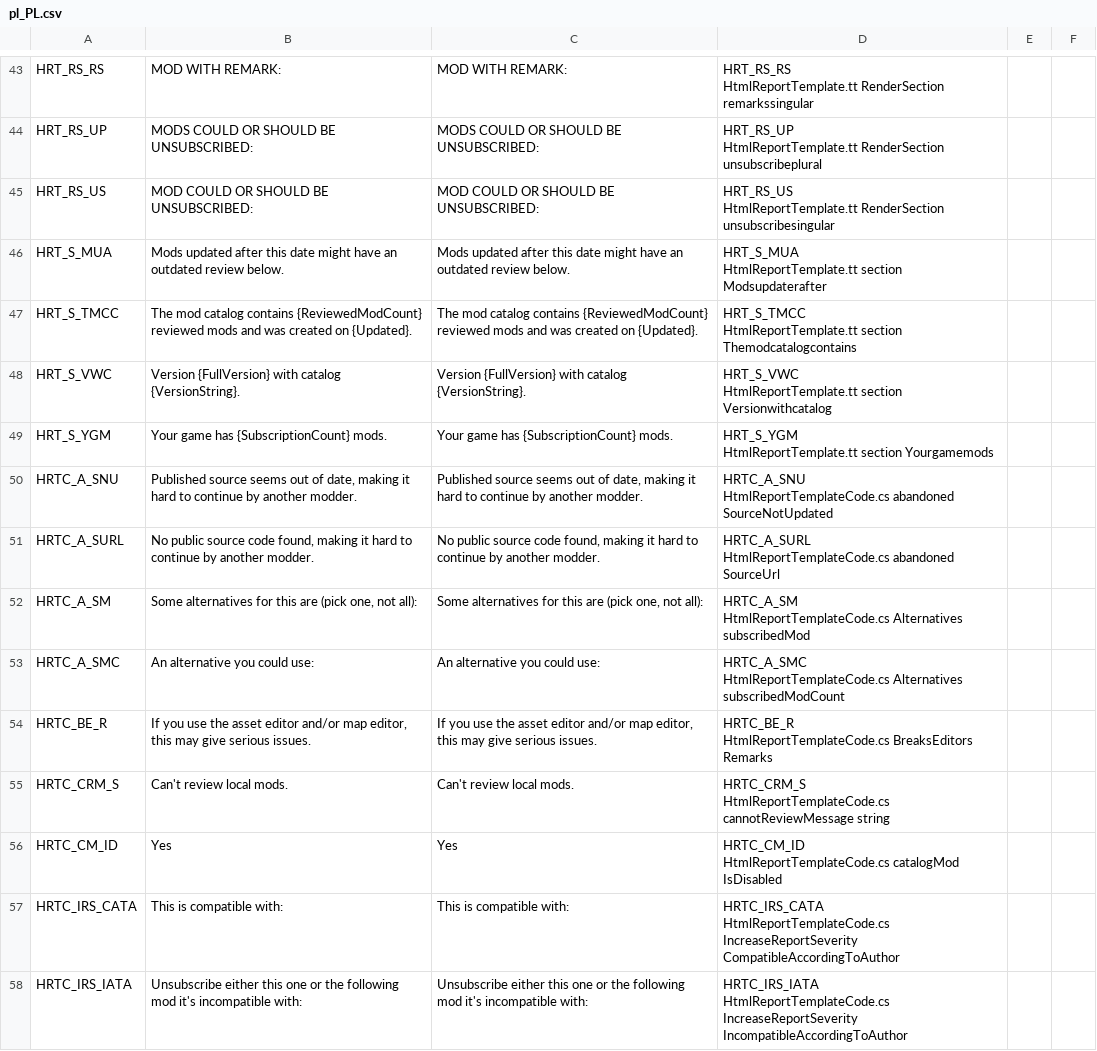
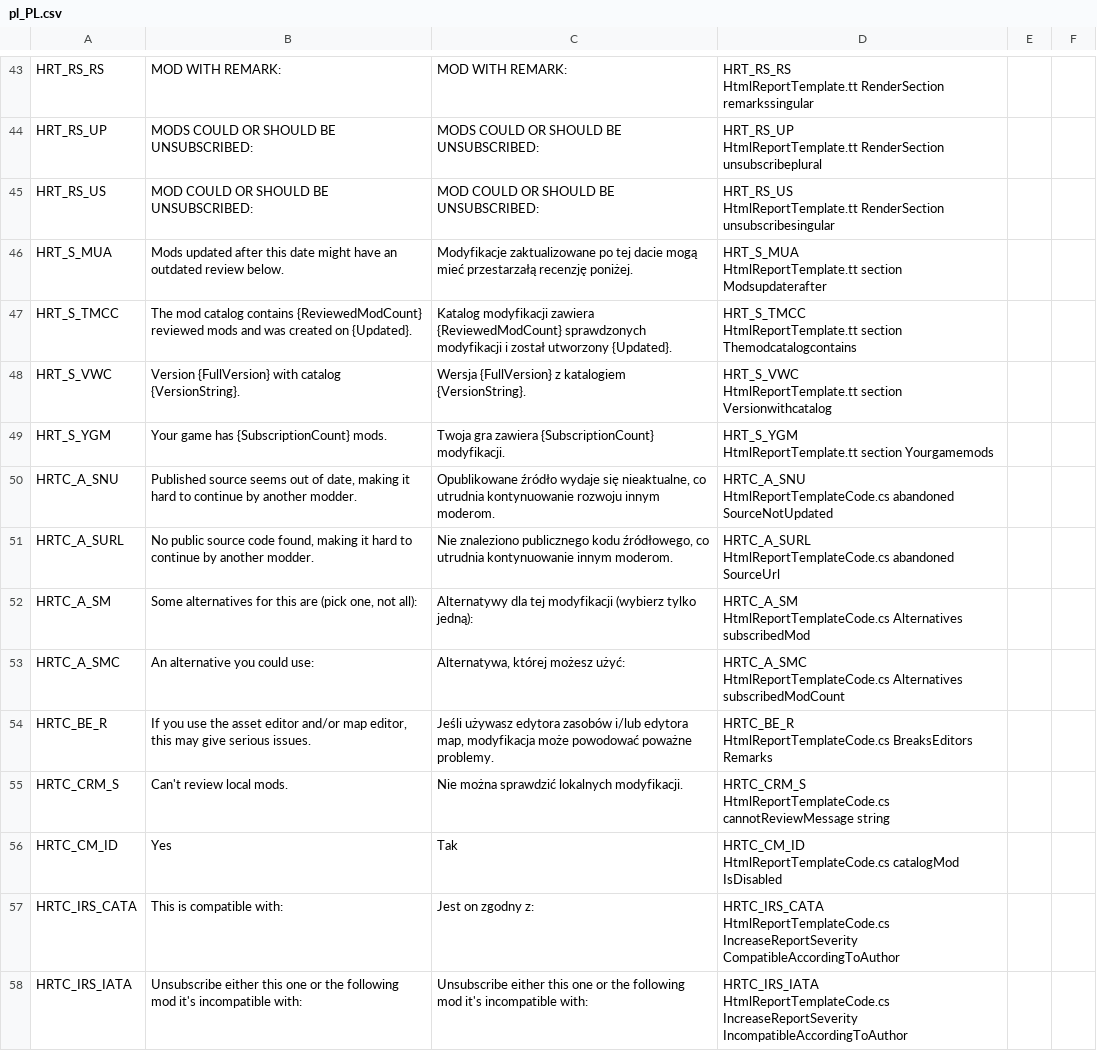
Before and after one commit to chameleon-tbn/CompatibilityReport, a CSV file: i18n/pl_PL.csv, drawn as a sheet; only a part is shown, gaps mark what is left out; the diff covers the shown part only.

```diff
--- a/i18n/pl_PL.csv
+++ b/i18n/pl_PL.csv
@@ -89,26 +89,26 @@ HtmlReportTemplate.tt RenderSection unsubscribeplural","",""
 HtmlReportTemplate.tt RenderSection unsubscribesingular","",""
-"HRT_S_MUA","Mods updated after this date might have an outdated review below.","Mods updated after this date might have an outdated review below.","HRT_S_MUA
-HtmlReportTemplate.tt section Modsupdaterafter","",""
-"HRT_S_TMCC","The mod catalog contains {ReviewedModCount} reviewed mods and was created on {Updated}.","The mod catalog contains {ReviewedModCount} reviewed mods and was created on {Updated}.","HRT_S_TMCC
-HtmlReportTemplate.tt section Themodcatalogcontains","",""
-"HRT_S_VWC","Version {FullVersion} with catalog {VersionString}.","Version {FullVersion} with catalog {VersionString}.","HRT_S_VWC
-HtmlReportTemplate.tt section Versionwithcatalog","",""
-"HRT_S_YGM","Your game has {SubscriptionCount} mods.","Your game has {SubscriptionCount} mods.","HRT_S_YGM
-HtmlReportTemplate.tt section Yourgamemods","",""
-"HRTC_A_SNU","Published source seems out of date, making it hard to continue by another modder.","Published source seems out of date, making it hard to continue by another modder.","HRTC_A_SNU
-HtmlReportTemplateCode.cs abandoned SourceNotUpdated","",""
-"HRTC_A_SURL","No public source code found, making it hard to continue by another modder.","No public source code found, making it hard to continue by another modder.","HRTC_A_SURL
-HtmlReportTemplateCode.cs abandoned SourceUrl","",""
-"HRTC_A_SM","Some alternatives for this are (pick one, not all):","Some alternatives for this are (pick one, not all):","HRTC_A_SM
-HtmlReportTemplateCode.cs Alternatives subscribedMod","",""
-"HRTC_A_SMC","An alternative you could use:","An alternative you could use:","HRTC_A_SMC
-HtmlReportTemplateCode.cs Alternatives subscribedModCount","",""
-"HRTC_BE_R","If you use the asset editor and/or map editor, this may give serious issues.","If you use the asset editor and/or map editor, this may give serious issues.","HRTC_BE_R
-HtmlReportTemplateCode.cs BreaksEditors Remarks","",""
-"HRTC_CRM_S","Can't review local mods.","Can't review local mods.","HRTC_CRM_S
-HtmlReportTemplateCode.cs cannotReviewMessage string","",""
-"HRTC_CM_ID","Yes","Yes","HRTC_CM_ID
-HtmlReportTemplateCode.cs catalogMod IsDisabled","",""
-"HRTC_IRS_CATA","This is compatible with:","This is compatible with:","HRTC_IRS_CATA
-HtmlReportTemplateCode.cs IncreaseReportSeverity CompatibleAccordingToAuthor","",""
+"HRT_S_MUA","Mods updated after this date might have an outdated review below.","Modyfikacje zaktualizowane po tej dacie mogą mieć przestarzałą recenzję poniżej.","HRT_S_MUA
+HtmlReportTemplate.tt section Modsupdaterafter","",""
+"HRT_S_TMCC","The mod catalog contains {ReviewedModCount} reviewed mods and was created on {Updated}.","Katalog modyfikacji zawiera {ReviewedModCount} sprawdzonych modyfikacji i został utworzony {Updated}.","HRT_S_TMCC
+HtmlReportTemplate.tt section Themodcatalogcontains","",""
+"HRT_S_VWC","Version {FullVersion} with catalog {VersionString}.","Wersja {FullVersion} z katalogiem {VersionString}.","HRT_S_VWC
+HtmlReportTemplate.tt section Versionwithcatalog","",""
+"HRT_S_YGM","Your game has {SubscriptionCount} mods.","Twoja gra zawiera {SubscriptionCount} modyfikacji.","HRT_S_YGM
+HtmlReportTemplate.tt section Yourgamemods","",""
+"HRTC_A_SNU","Published source seems out of date, making it hard to continue by another modder.","Opublikowane źródło wydaje się nieaktualne, co utrudnia kontynuowanie rozwoju innym moderom.","HRTC_A_SNU
+HtmlReportTemplateCode.cs abandoned SourceNotUpdated","",""
+"HRTC_A_SURL","No public source code found, making it hard to continue by another modder.","Nie znaleziono publicznego kodu źródłowego, co utrudnia kontynuowanie innym moderom.","HRTC_A_SURL
+HtmlReportTemplateCode.cs abandoned SourceUrl","",""
+"HRTC_A_SM","Some alternatives for this are (pick one, not all):","Alternatywy dla tej modyfikacji (wybierz tylko jedną):","HRTC_A_SM
+HtmlReportTemplateCode.cs Alternatives subscribedMod","",""
+"HRTC_A_SMC","An alternative you could use:","Alternatywa, której możesz użyć:","HRTC_A_SMC
+HtmlReportTemplateCode.cs Alternatives subscribedModCount","",""
+"HRTC_BE_R","If you use the asset editor and/or map editor, this may give serious issues.","Jeśli używasz edytora zasobów i/lub edytora map, modyfikacja może powodować poważne problemy.","HRTC_BE_R
+HtmlReportTemplateCode.cs BreaksEditors Remarks","",""
+"HRTC_CRM_S","Can't review local mods.","Nie można sprawdzić lokalnych modyfikacji.","HRTC_CRM_S
+HtmlReportTemplateCode.cs cannotReviewMessage string","",""
+"HRTC_CM_ID","Yes","Tak","HRTC_CM_ID
+HtmlReportTemplateCode.cs catalogMod IsDisabled","",""
+"HRTC_IRS_CATA","This is compatible with:","Jest on zgodny z:","HRTC_IRS_CATA
+HtmlReportTemplateCode.cs IncreaseReportSeverity CompatibleAccordingToAuthor","",""
 "HRTC_IRS_IATA","Unsubscribe either this one or the following mod it's incompatible with:","Unsubscribe either this one or the following mod it's incompatible with:","HRTC_IRS_IATA
```
Also changed, not shown: 80 edited cells elsewhere in this file.
